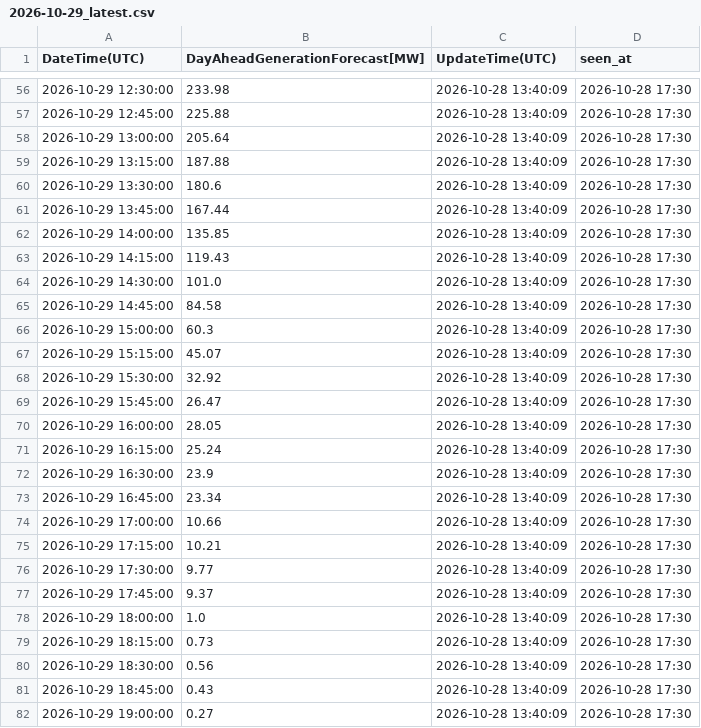
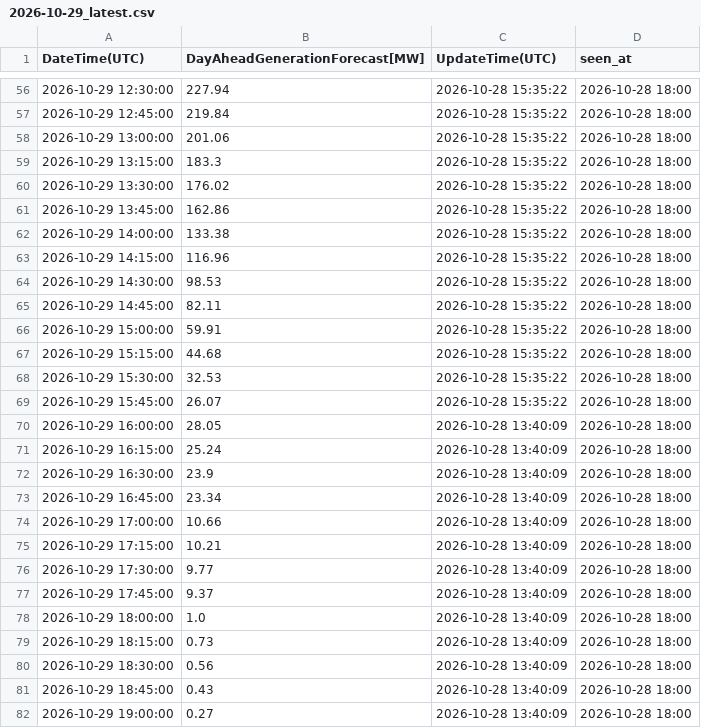
Before and after one commit to zlatkosmole-coder/hrsolar-watch, a CSV file: logs/hops_solar_values/2026-10-29_latest.csv, drawn as a sheet; only a part is shown, gaps mark what is left out; the diff covers the shown part only.

```diff
--- a/logs/hops_solar_values/2026-10-29_latest.csv
+++ b/logs/hops_solar_values/2026-10-29_latest.csv
@@ -56,27 +56,27 @@ DateTime(UTC),DayAheadGenerationForecast[MW],UpdateTime(UTC),seen_at
-2026-10-29 12:30:00,233.98,2026-10-28 13:40:09,2026-10-28 17:30
-2026-10-29 12:45:00,225.88,2026-10-28 13:40:09,2026-10-28 17:30
-2026-10-29 13:00:00,205.64,2026-10-28 13:40:09,2026-10-28 17:30
-2026-10-29 13:15:00,187.88,2026-10-28 13:40:09,2026-10-28 17:30
-2026-10-29 13:30:00,180.6,2026-10-28 13:40:09,2026-10-28 17:30
-2026-10-29 13:45:00,167.44,2026-10-28 13:40:09,2026-10-28 17:30
-2026-10-29 14:00:00,135.85,2026-10-28 13:40:09,2026-10-28 17:30
-2026-10-29 14:15:00,119.43,2026-10-28 13:40:09,2026-10-28 17:30
-2026-10-29 14:30:00,101.0,2026-10-28 13:40:09,2026-10-28 17:30
-2026-10-29 14:45:00,84.58,2026-10-28 13:40:09,2026-10-28 17:30
-2026-10-29 15:00:00,60.3,2026-10-28 13:40:09,2026-10-28 17:30
-2026-10-29 15:15:00,45.07,2026-10-28 13:40:09,2026-10-28 17:30
-2026-10-29 15:30:00,32.92,2026-10-28 13:40:09,2026-10-28 17:30
-2026-10-29 15:45:00,26.47,2026-10-28 13:40:09,2026-10-28 17:30
-2026-10-29 16:00:00,28.05,2026-10-28 13:40:09,2026-10-28 17:30
-2026-10-29 16:15:00,25.24,2026-10-28 13:40:09,2026-10-28 17:30
-2026-10-29 16:30:00,23.9,2026-10-28 13:40:09,2026-10-28 17:30
-2026-10-29 16:45:00,23.34,2026-10-28 13:40:09,2026-10-28 17:30
-2026-10-29 17:00:00,10.66,2026-10-28 13:40:09,2026-10-28 17:30
-2026-10-29 17:15:00,10.21,2026-10-28 13:40:09,2026-10-28 17:30
-2026-10-29 17:30:00,9.77,2026-10-28 13:40:09,2026-10-28 17:30
-2026-10-29 17:45:00,9.37,2026-10-28 13:40:09,2026-10-28 17:30
-2026-10-29 18:00:00,1.0,2026-10-28 13:40:09,2026-10-28 17:30
-2026-10-29 18:15:00,0.73,2026-10-28 13:40:09,2026-10-28 17:30
-2026-10-29 18:30:00,0.56,2026-10-28 13:40:09,2026-10-28 17:30
-2026-10-29 18:45:00,0.43,2026-10-28 13:40:09,2026-10-28 17:30
-2026-10-29 19:00:00,0.27,2026-10-28 13:40:09,2026-10-28 17:30
+2026-10-29 12:30:00,227.94,2026-10-28 15:35:22,2026-10-28 18:00
+2026-10-29 12:45:00,219.84,2026-10-28 15:35:22,2026-10-28 18:00
+2026-10-29 13:00:00,201.06,2026-10-28 15:35:22,2026-10-28 18:00
+2026-10-29 13:15:00,183.3,2026-10-28 15:35:22,2026-10-28 18:00
+2026-10-29 13:30:00,176.02,2026-10-28 15:35:22,2026-10-28 18:00
+2026-10-29 13:45:00,162.86,2026-10-28 15:35:22,2026-10-28 18:00
+2026-10-29 14:00:00,133.38,2026-10-28 15:35:22,2026-10-28 18:00
+2026-10-29 14:15:00,116.96,2026-10-28 15:35:22,2026-10-28 18:00
+2026-10-29 14:30:00,98.53,2026-10-28 15:35:22,2026-10-28 18:00
+2026-10-29 14:45:00,82.11,2026-10-28 15:35:22,2026-10-28 18:00
+2026-10-29 15:00:00,59.91,2026-10-28 15:35:22,2026-10-28 18:00
+2026-10-29 15:15:00,44.68,2026-10-28 15:35:22,2026-10-28 18:00
+2026-10-29 15:30:00,32.53,2026-10-28 15:35:22,2026-10-28 18:00
+2026-10-29 15:45:00,26.07,2026-10-28 15:35:22,2026-10-28 18:00
+2026-10-29 16:00:00,28.05,2026-10-28 13:40:09,2026-10-28 18:00
+2026-10-29 16:15:00,25.24,2026-10-28 13:40:09,2026-10-28 18:00
+2026-10-29 16:30:00,23.9,2026-10-28 13:40:09,2026-10-28 18:00
+2026-10-29 16:45:00,23.34,2026-10-28 13:40:09,2026-10-28 18:00
+2026-10-29 17:00:00,10.66,2026-10-28 13:40:09,2026-10-28 18:00
+2026-10-29 17:15:00,10.21,2026-10-28 13:40:09,2026-10-28 18:00
+2026-10-29 17:30:00,9.77,2026-10-28 13:40:09,2026-10-28 18:00
+2026-10-29 17:45:00,9.37,2026-10-28 13:40:09,2026-10-28 18:00
+2026-10-29 18:00:00,1.0,2026-10-28 13:40:09,2026-10-28 18:00
+2026-10-29 18:15:00,0.73,2026-10-28 13:40:09,2026-10-28 18:00
+2026-10-29 18:30:00,0.56,2026-10-28 13:40:09,2026-10-28 18:00
+2026-10-29 18:45:00,0.43,2026-10-28 13:40:09,2026-10-28 18:00
+2026-10-29 19:00:00,0.27,2026-10-28 13:40:09,2026-10-28 18:00
```
Also changed, not shown: 121 edited cells elsewhere in this file, 2 other files.
